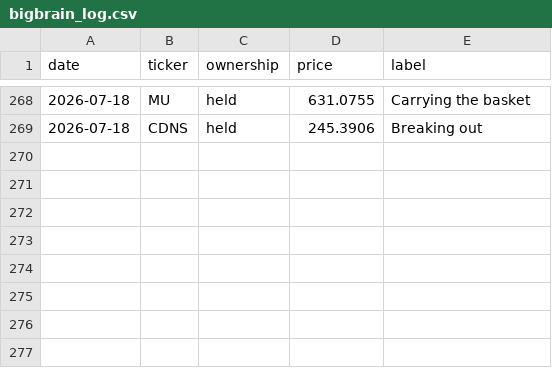
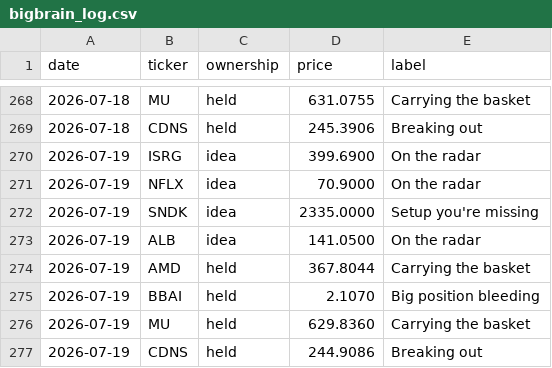
Before and after one commit to newpov/stocks-dashboard, a CSV file: data/bigbrain_log.csv, drawn as a sheet; only a part is shown, gaps mark what is left out; the diff names each change by its address in the sheet, - before the commit and + after, or states it on an @@ line.

```diff
--- a/data/bigbrain_log.csv
+++ b/data/bigbrain_log.csv
+row 270: 2026-07-19 | ISRG | idea | 399.6900 | On the radar
+row 271: 2026-07-19 | NFLX | idea | 70.9000 | On the radar
+row 272: 2026-07-19 | SNDK | idea | 2335.0000 | Setup you're missing
+row 273: 2026-07-19 | ALB | idea | 141.0500 | On the radar
+row 274: 2026-07-19 | AMD | held | 367.8044 | Carrying the basket
+row 275: 2026-07-19 | BBAI | held | 2.1070 | Big position bleeding
+row 276: 2026-07-19 | MU | held | 629.8360 | Carrying the basket
+row 277: 2026-07-19 | CDNS | held | 244.9086 | Breaking out
```
Also changed, not shown: 14 other files.
